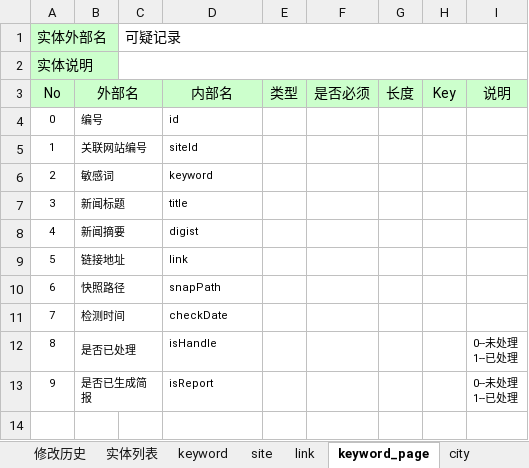
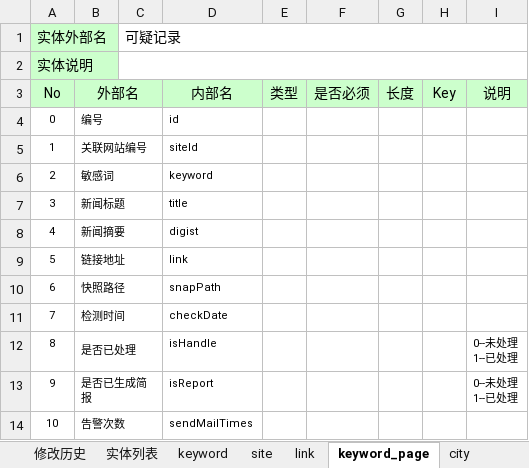
Before and after one commit to jianfeihit/radar, an Excel workbook: doc/db.xlsx, sheet keyword_page, drawn as a sheet; values as stored, in another font and other column widths than the file's, no borders; the diff names each change by its address in the sheet, - before the commit and + after, or states it on an @@ line.

```diff
--- a/doc/db.xlsx (sheet keyword_page)
+++ b/doc/db.xlsx (sheet keyword_page)
+row 14: 10 | 告警次数 |  | sendMailTimes
```
Also changed, not shown: sheet site, sheet 修改历史, doc/bd.xlsx, 1 other file.
